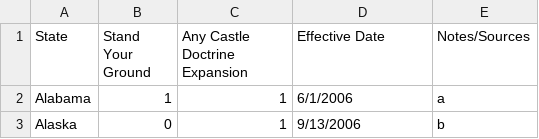
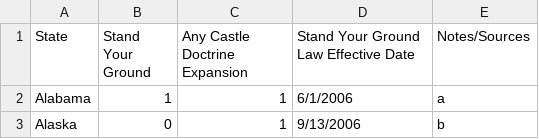
Before and after one commit to shawnbot/gun-country, a CSV file: data/stand-your-ground.csv, drawn as a sheet; only a part is shown.

Commit message:
better headers

```diff
--- a/data/stand-your-ground.csv
+++ b/data/stand-your-ground.csv
@@ -1,2 +1,2 @@
-State,Stand Your Ground,Any Castle Doctrine Expansion,Effective Date,Notes/Sources
+State,Stand Your Ground,Any Castle Doctrine Expansion,Stand Your Ground Law Effective Date,Notes/Sources
 Alabama,1,1,6/1/2006,a
```
